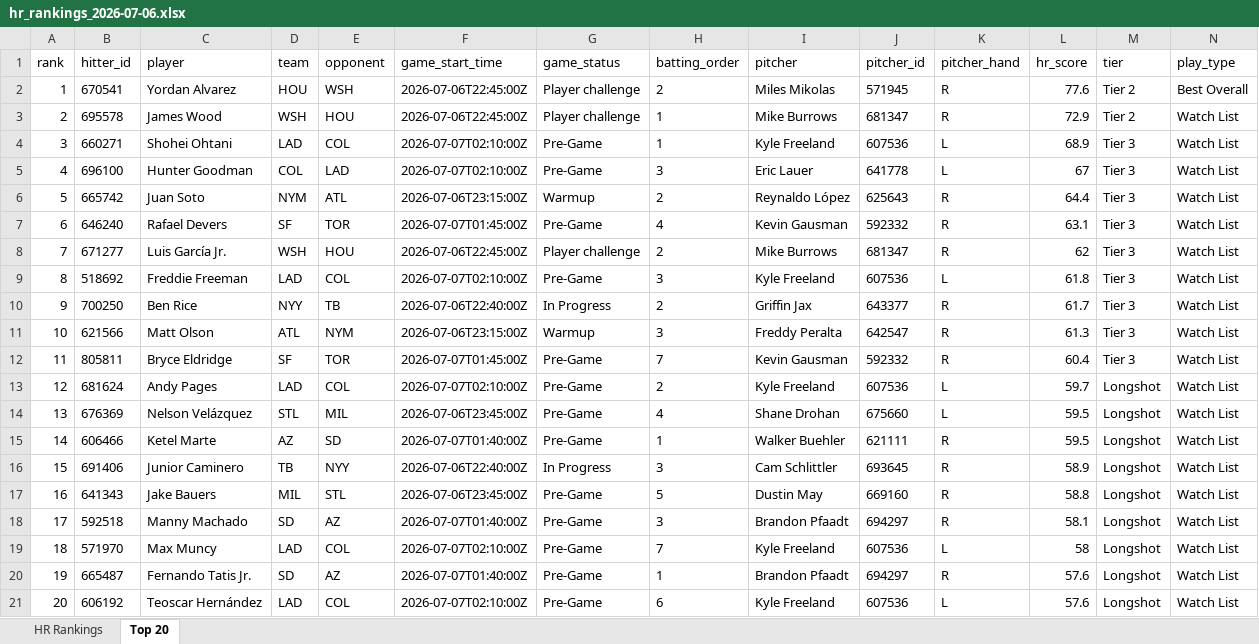
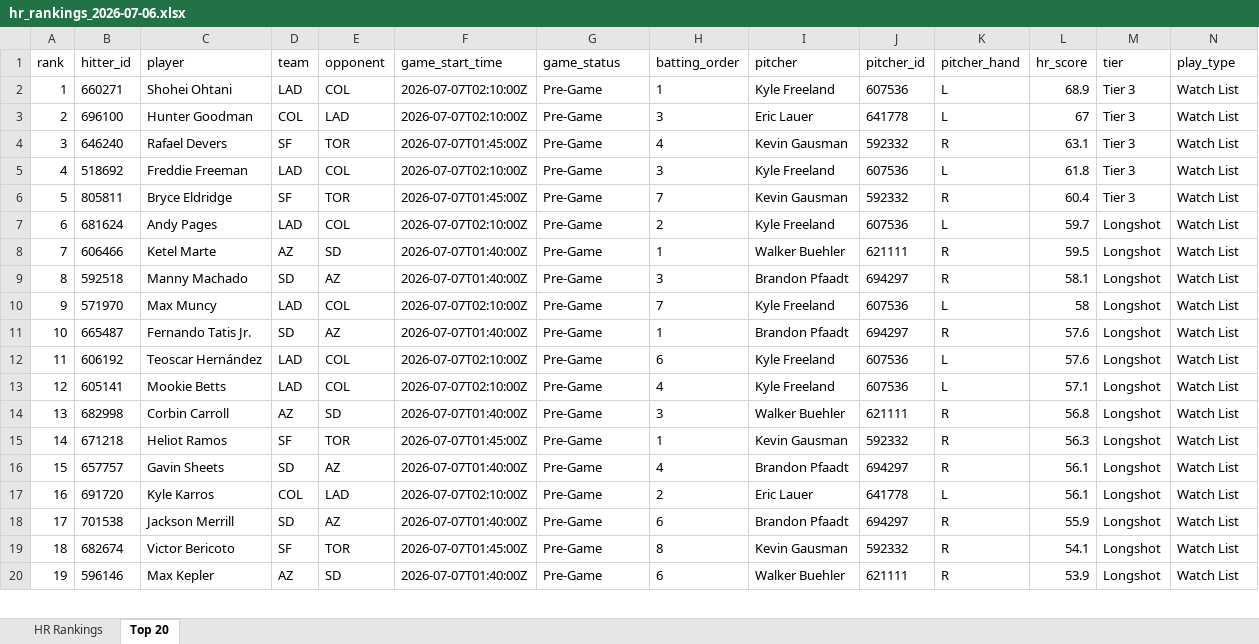
Before and after one commit to etbell28/hitter-tool, an Excel workbook: outputs/daily/hr_rankings_2026-07-06.xlsx, sheet Top 20, drawn as a sheet; only a part is shown; values as stored, in another font and other column widths than the file's, no borders; removed rows and columns are numbered as before the commit, all else as after; rows hold the shown columns only; the diff covers the shown part only; the diff names each change by its address in the sheet, - before the commit and + after, or states it on an @@ line.

```diff
--- a/outputs/daily/hr_rankings_2026-07-06.xlsx (sheet Top 20)
+++ b/outputs/daily/hr_rankings_2026-07-06.xlsx (sheet Top 20)
-row 2: 1 | 670541 | Yordan Alvarez | HOU | WSH | 2026-07-06T22:45:00Z | Player challenge | 2 | Miles Mikolas | 571945 | R | 77.6 | Tier 2 | Best Overall
-row 3: 2 | 695578 | James Wood | WSH | HOU | 2026-07-06T22:45:00Z | Player challenge | 1 | Mike Burrows | 681347 | R | 72.9 | Tier 2 | Watch List
-A2 (rank): 3
+A2 (rank): 1
-A3 (rank): 4
+A3 (rank): 2
-row 6: 5 | 665742 | Juan Soto | NYM | ATL | 2026-07-06T23:15:00Z | Warmup | 2 | Reynaldo López | 625643 | R | 64.4 | Tier 3 | Watch List
-A4 (rank): 6
+A4 (rank): 3
-row 8: 7 | 671277 | Luis García Jr. | WSH | HOU | 2026-07-06T22:45:00Z | Player challenge | 2 | Mike Burrows | 681347 | R | 62 | Tier 3 | Watch List
-A5 (rank): 8
+A5 (rank): 4
-row 10: 9 | 700250 | Ben Rice | NYY | TB | 2026-07-06T22:40:00Z | In Progress | 2 | Griffin Jax | 643377 | R | 61.7 | Tier 3 | Watch List
-row 11: 10 | 621566 | Matt Olson | ATL | NYM | 2026-07-06T23:15:00Z | Warmup | 3 | Freddy Peralta | 642547 | R | 61.3 | Tier 3 | Watch List
-A6 (rank): 11
+A6 (rank): 5
-A7 (rank): 12
+A7 (rank): 6
-row 14: 13 | 676369 | Nelson Velázquez | STL | MIL | 2026-07-06T23:45:00Z | Pre-Game | 4 | Shane Drohan | 675660 | L | 59.5 | Longshot | Watch List
-A8 (rank): 14
+A8 (rank): 7
-row 16: 15 | 691406 | Junior Caminero | TB | NYY | 2026-07-06T22:40:00Z | In Progress | 3 | Cam Schlittler | 693645 | R | 58.9 | Longshot | Watch List
-row 17: 16 | 641343 | Jake Bauers | MIL | STL | 2026-07-06T23:45:00Z | Pre-Game | 5 | Dustin May | 669160 | R | 58.8 | Longshot | Watch List
-A9 (rank): 17
+A9 (rank): 8
-A10 (rank): 18
+A10 (rank): 9
-A11 (rank): 19
+A11 (rank): 10
-A12 (rank): 20
+A12 (rank): 11
+row 13: 12 | 605141 | Mookie Betts | LAD | COL | 2026-07-07T02:10:00Z | Pre-Game | 4 | Kyle Freeland | 607536 | L | 57.1 | Longshot | Watch List
+row 14: 13 | 682998 | Corbin Carroll | AZ | SD | 2026-07-07T01:40:00Z | Pre-Game | 3 | Walker Buehler | 621111 | R | 56.8 | Longshot | Watch List
+row 15: 14 | 671218 | Heliot Ramos | SF | TOR | 2026-07-07T01:45:00Z | Pre-Game | 1 | Kevin Gausman | 592332 | R | 56.3 | Longshot | Watch List
+row 16: 15 | 657757 | Gavin Sheets | SD | AZ | 2026-07-07T01:40:00Z | Pre-Game | 4 | Brandon Pfaadt | 694297 | R | 56.1 | Longshot | Watch List
+row 17: 16 | 691720 | Kyle Karros | COL | LAD | 2026-07-07T02:10:00Z | Pre-Game | 2 | Eric Lauer | 641778 | L | 56.1 | Longshot | Watch List
+row 18: 17 | 701538 | Jackson Merrill | SD | AZ | 2026-07-07T01:40:00Z | Pre-Game | 6 | Brandon Pfaadt | 694297 | R | 55.9 | Longshot | Watch List
+row 19: 18 | 682674 | Victor Bericoto | SF | TOR | 2026-07-07T01:45:00Z | Pre-Game | 8 | Kevin Gausman | 592332 | R | 54.1 | Longshot | Watch List
+row 20: 19 | 596146 | Max Kepler | AZ | SD | 2026-07-07T01:40:00Z | Pre-Game | 6 | Walker Buehler | 621111 | R | 53.9 | Longshot | Watch List
```
Also changed, not shown: 1 added row elsewhere in this sheet, sheet HR Rankings, outputs/daily/hr_rankings_2026-07-06_remaining.xlsx, outputs/hr_rankings.xlsx, 12 other files.
